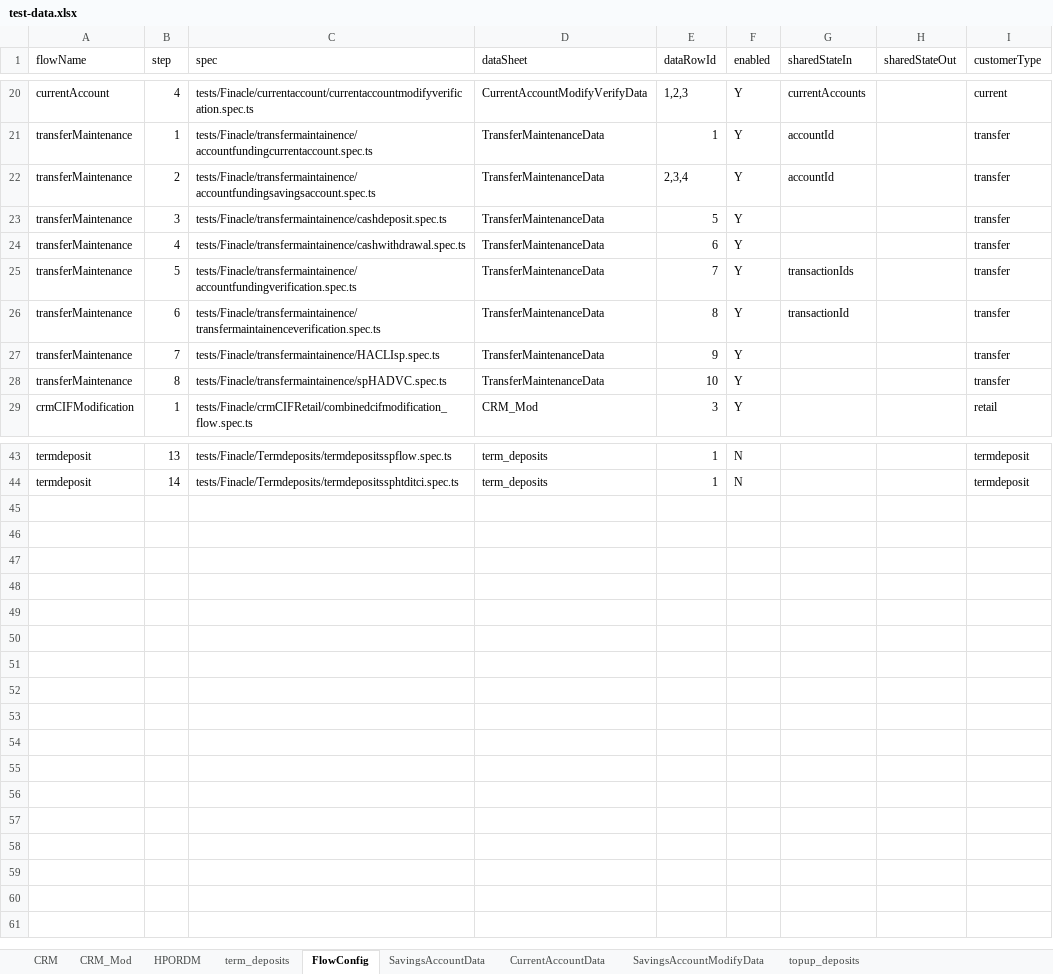
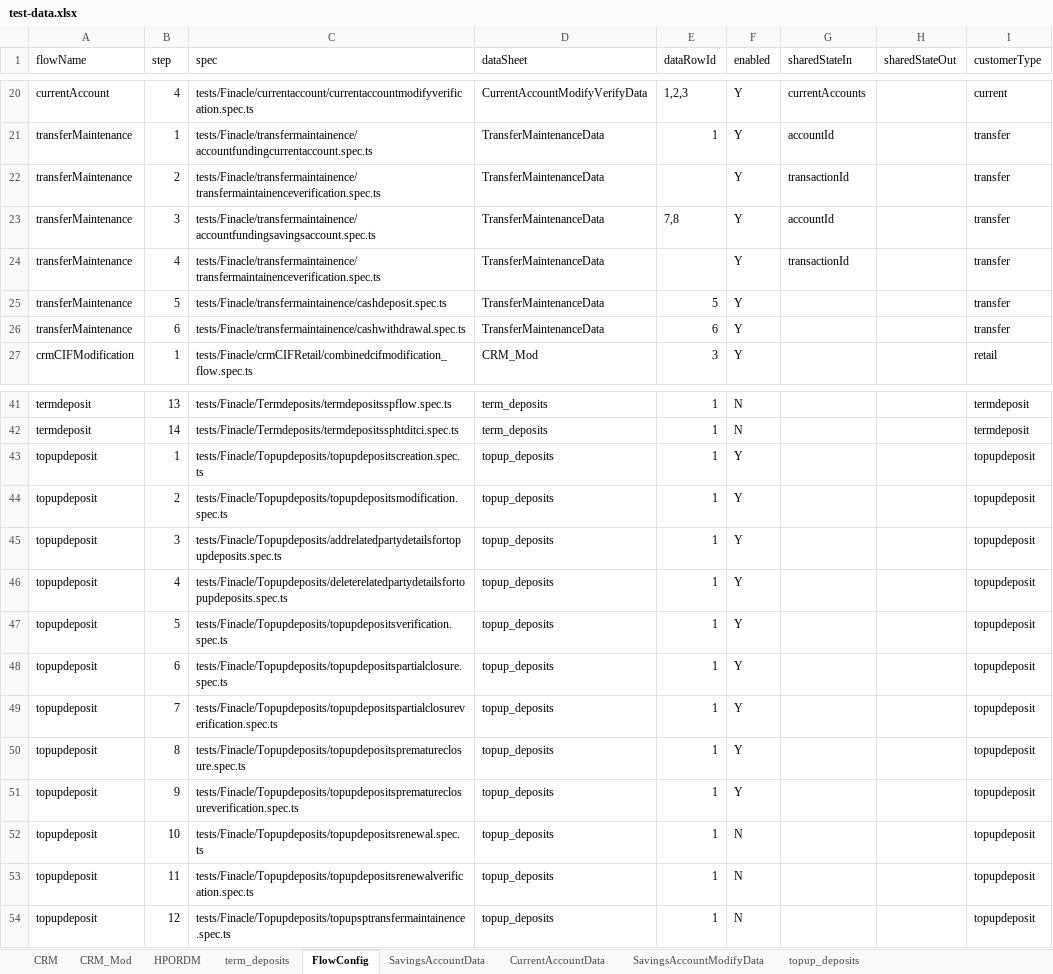
Before and after one commit to upamulapati/Clarien-Automation, an Excel workbook: data/test-data.xlsx, sheet FlowConfig, drawn as a sheet; only a part is shown, gaps mark what is left out; values as stored, in another font and other column widths than the file's, no borders; removed rows and columns are numbered as before the commit, all else as after; the diff covers the shown part only; the diff names each change by its address in the sheet, - before the commit and + after, or states it on an @@ line.

```diff
--- a/data/test-data.xlsx (sheet FlowConfig)
+++ b/data/test-data.xlsx (sheet FlowConfig)
+row 22: transferMaintenance | 2 | tests/Finacle/transfermaintainence/transfermaintainenceverification.spec.ts | TransferMaintenanceData |  | Y | transactionId |  | transfer
-B23 (step): 2
+B23 (step): 3
-E23 (dataRowId): 2,3,4
+E23 (dataRowId): 7,8
+row 24: transferMaintenance | 4 | tests/Finacle/transfermaintainence/transfermaintainenceverification.spec.ts | TransferMaintenanceData |  | Y | transactionId |  | transfer
-B25 (step): 3
+B25 (step): 5
-B26 (step): 4
+B26 (step): 6
-row 25: transferMaintenance | 5 | tests/Finacle/transfermaintainence/accountfundingverification.spec.ts | TransferMaintenanceData | 7 | Y | transactionIds |  | transfer
-row 26: transferMaintenance | 6 | tests/Finacle/transfermaintainence/transfermaintainenceverification.spec.ts | TransferMaintenanceData | 8 | Y | transactionId |  | transfer
-row 27: transferMaintenance | 7 | tests/Finacle/transfermaintainence/HACLIsp.spec.ts | TransferMaintenanceData | 9 | Y |  |  | transfer
-row 28: transferMaintenance | 8 | tests/Finacle/transfermaintainence/spHADVC.spec.ts | TransferMaintenanceData | 10 | Y |  |  | transfer
+row 43: topupdeposit | 1 | tests/Finacle/Topupdeposits/topupdepositscreation.spec.ts | topup_deposits | 1 | Y |  |  | topupdeposit
+row 44: topupdeposit | 2 | tests/Finacle/Topupdeposits/topupdepositsmodification.spec.ts | topup_deposits | 1 | Y |  |  | topupdeposit
+row 45: topupdeposit | 3 | tests/Finacle/Topupdeposits/addrelatedpartydetailsfortopupdeposits.spec.ts | topup_deposits | 1 | Y |  |  | topupdeposit
+row 46: topupdeposit | 4 | tests/Finacle/Topupdeposits/deleterelatedpartydetailsfortopupdeposits.spec.ts | topup_deposits | 1 | Y |  |  | topupdeposit
+row 47: topupdeposit | 5 | tests/Finacle/Topupdeposits/topupdepositsverification.spec.ts | topup_deposits | 1 | Y |  |  | topupdeposit
+row 48: topupdeposit | 6 | tests/Finacle/Topupdeposits/topupdepositspartialclosure.spec.ts | topup_deposits | 1 | Y |  |  | topupdeposit
+row 49: topupdeposit | 7 | tests/Finacle/Topupdeposits/topupdepositspartialclosureverification.spec.ts | topup_deposits | 1 | Y |  |  | topupdeposit
+row 50: topupdeposit | 8 | tests/Finacle/Topupdeposits/topupdepositsprematureclosure.spec.ts | topup_deposits | 1 | Y |  |  | topupdeposit
+row 51: topupdeposit | 9 | tests/Finacle/Topupdeposits/topupdepositsprematureclosureverification.spec.ts | topup_deposits | 1 | Y |  |  | topupdeposit
+row 52: topupdeposit | 10 | tests/Finacle/Topupdeposits/topupdepositsrenewal.spec.ts | topup_deposits | 1 | N |  |  | topupdeposit
+row 53: topupdeposit | 11 | tests/Finacle/Topupdeposits/topupdepositsrenewalverification.spec.ts | topup_deposits | 1 | N |  |  | topupdeposit
+row 54: topupdeposit | 12 | tests/Finacle/Topupdeposits/topupsptransfermaintainence.spec.ts | topup_deposits | 1 | N |  |  | topupdeposit
```
Also changed, not shown: 4 edited cells elsewhere in this sheet, sheet SavingsAccountData, sheet TransferMaintenanceData, sheet CRM, sheet CurrentAccountData, sheet topup_deposits, other sheet tabs, 45 other files.
